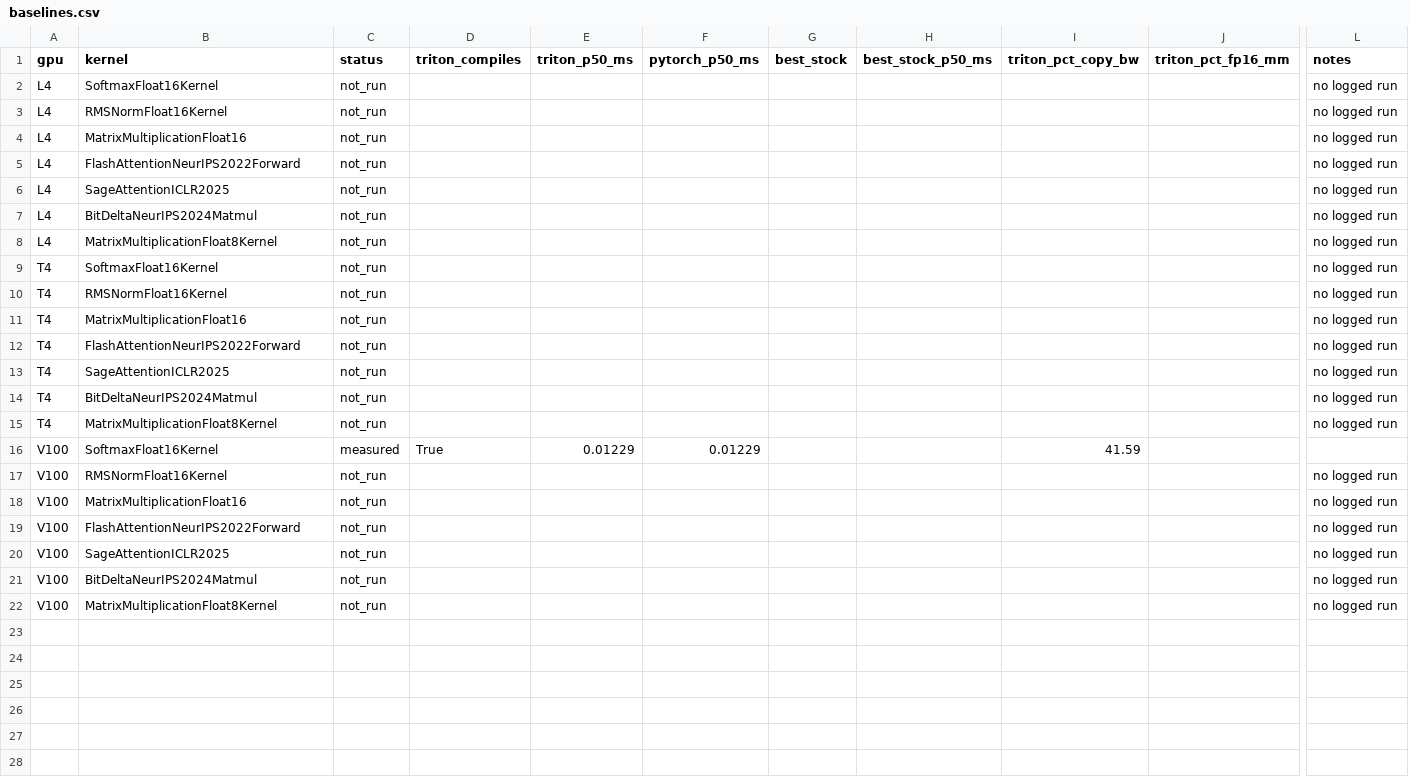
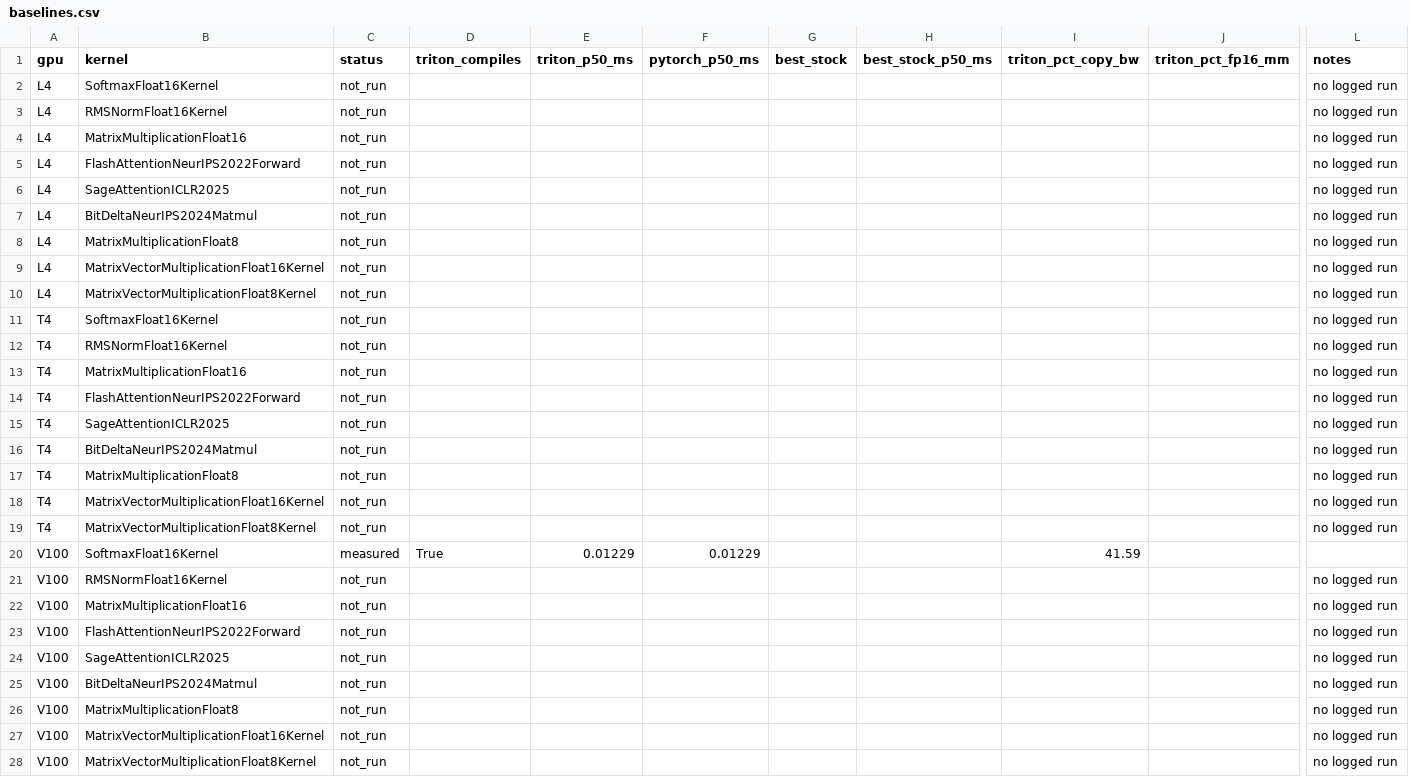
Before and after one commit to jevers9788/taic-experiments, a CSV file: results/baselines.csv, drawn as a sheet; only a part is shown, gaps mark what is left out; addresses are those after the commit; rows hold the shown columns only; the diff names each change by its address in the sheet, - before the commit and + after, or states it on an @@ line.

```diff
--- a/results/baselines.csv
+++ b/results/baselines.csv
+row 8: L4 | MatrixMultiplicationFloat8 | not_run |  |  |  |  |  |  |  | no logged run
+row 9: L4 | MatrixVectorMultiplicationFloat16Kernel | not_run |  |  |  |  |  |  |  | no logged run
-B10 (kernel): MatrixMultiplicationFloat8Kernel
+B10 (kernel): MatrixVectorMultiplicationFloat8Kernel
+row 17: T4 | MatrixMultiplicationFloat8 | not_run |  |  |  |  |  |  |  | no logged run
+row 18: T4 | MatrixVectorMultiplicationFloat16Kernel | not_run |  |  |  |  |  |  |  | no logged run
-B19 (kernel): MatrixMultiplicationFloat8Kernel
+B19 (kernel): MatrixVectorMultiplicationFloat8Kernel
+row 26: V100 | MatrixMultiplicationFloat8 | not_run |  |  |  |  |  |  |  | no logged run
+row 27: V100 | MatrixVectorMultiplicationFloat16Kernel | not_run |  |  |  |  |  |  |  | no logged run
-B28 (kernel): MatrixMultiplicationFloat8Kernel
+B28 (kernel): MatrixVectorMultiplicationFloat8Kernel
```
Also changed, not shown: 6 other files.
